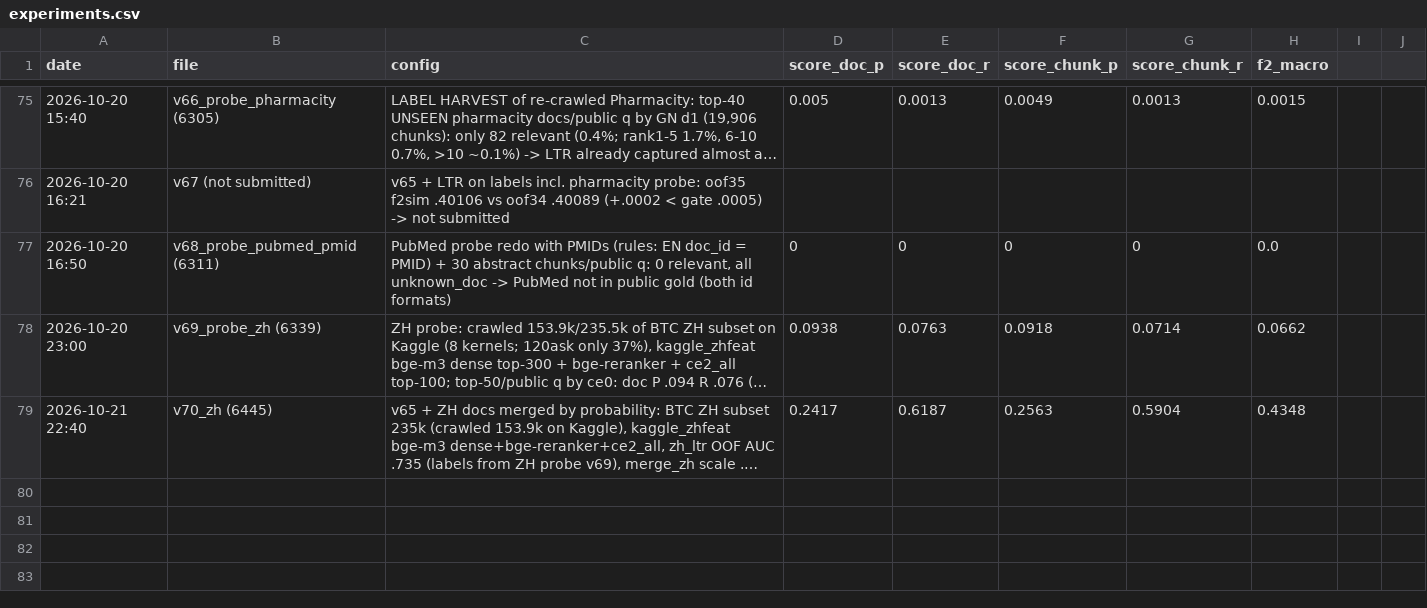
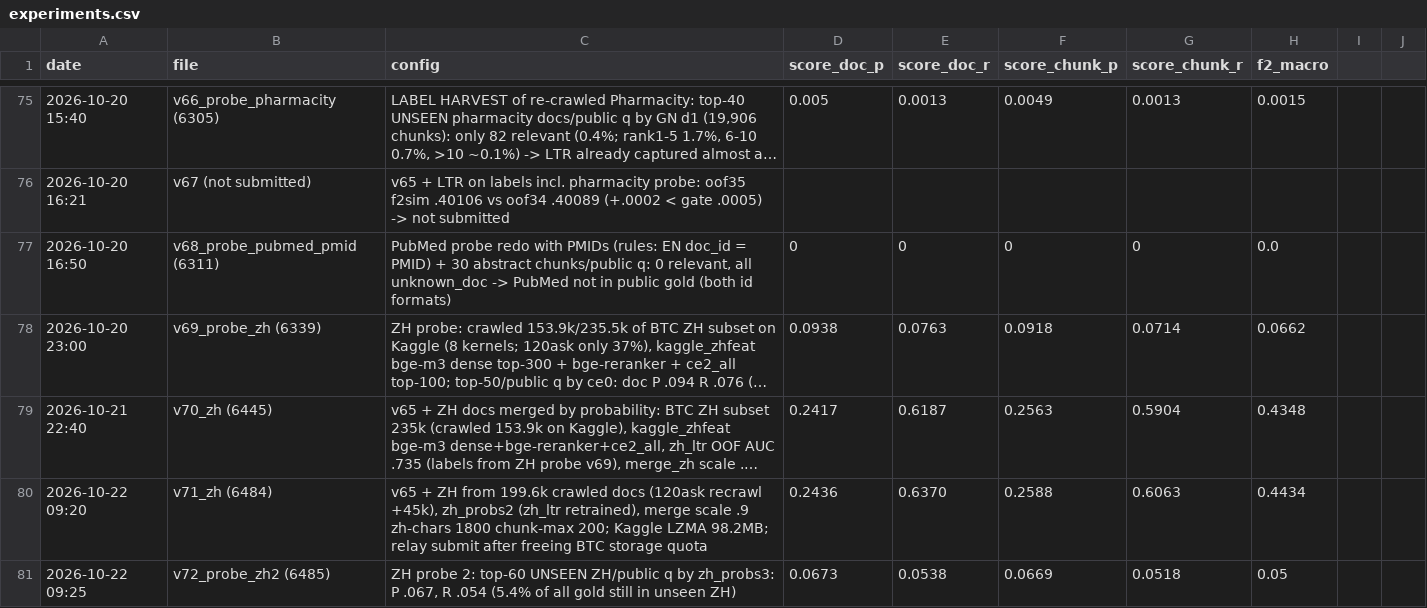
Before and after one commit to kaka2k1/MedBridge-VZ, a CSV file: experiments.csv, drawn as a sheet; only a part is shown, gaps mark what is left out; long unchanged cells end in …; the diff names each change by its address in the sheet, - before the commit and + after, or states it on an @@ line.

```diff
--- a/experiments.csv
+++ b/experiments.csv
+row 80: 2026-10-22 09:20 | v71_zh (6484) | v65 + ZH from 199.6k crawled docs (120ask recrawl +45k), zh_probs2 (zh_ltr retrained), merge scale .9 zh-chars 1800 chunk-max 200; Kaggle LZMA 98.2MB; relay submit after freeing BTC storage quota | 0.2436 | 0.6370 | 0.2588 | 0.6063 | 0.4434
+row 81: 2026-10-22 09:25 | v72_probe_zh2 (6485) | ZH probe 2: top-60 UNSEEN ZH/public q by zh_probs3: P .067, R .054 (5.4% of all gold still in unseen ZH) | 0.0673 | 0.0538 | 0.0669 | 0.0518 | 0.05
```
Also changed, not shown: 1 other file.
